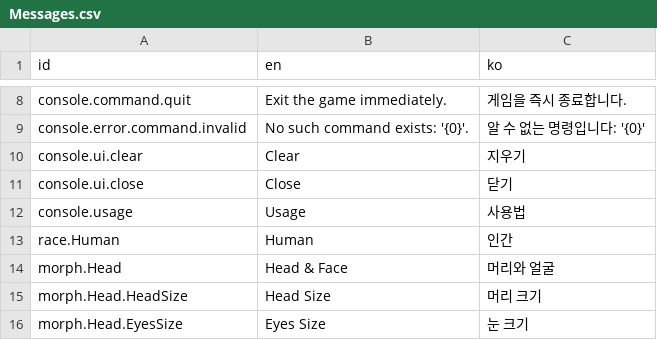
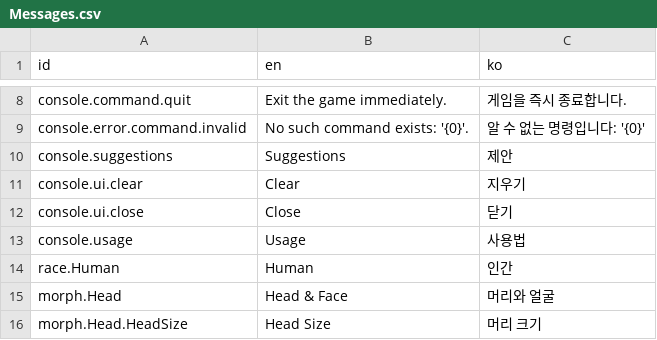
Before and after one commit to mysticfall/alleycat-godot, a CSV file: Data/I18n/Messages.csv, drawn as a sheet; only a part is shown, gaps mark what is left out; the shorter side is filled out with more unchanged rows.

Commit message:
Add auto completion feature to the in-game console

```diff
--- a/Data/I18n/Messages.csv
+++ b/Data/I18n/Messages.csv
@@ -9,2 +9,3 @@
 "console.error.command.invalid","No such command exists: '{0}'.","알 수 없는 명령입니다: '{0}'"
+"console.suggestions","Suggestions","제안"
 "console.ui.clear","Clear","지우기"
```
Also changed, not shown: 15 other files.
